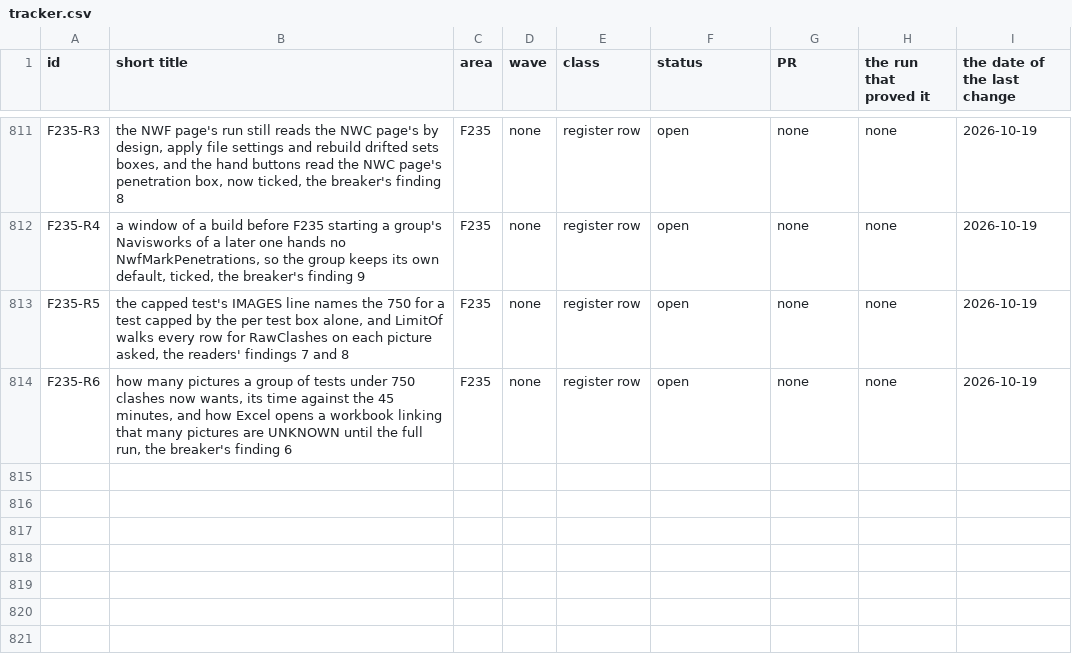
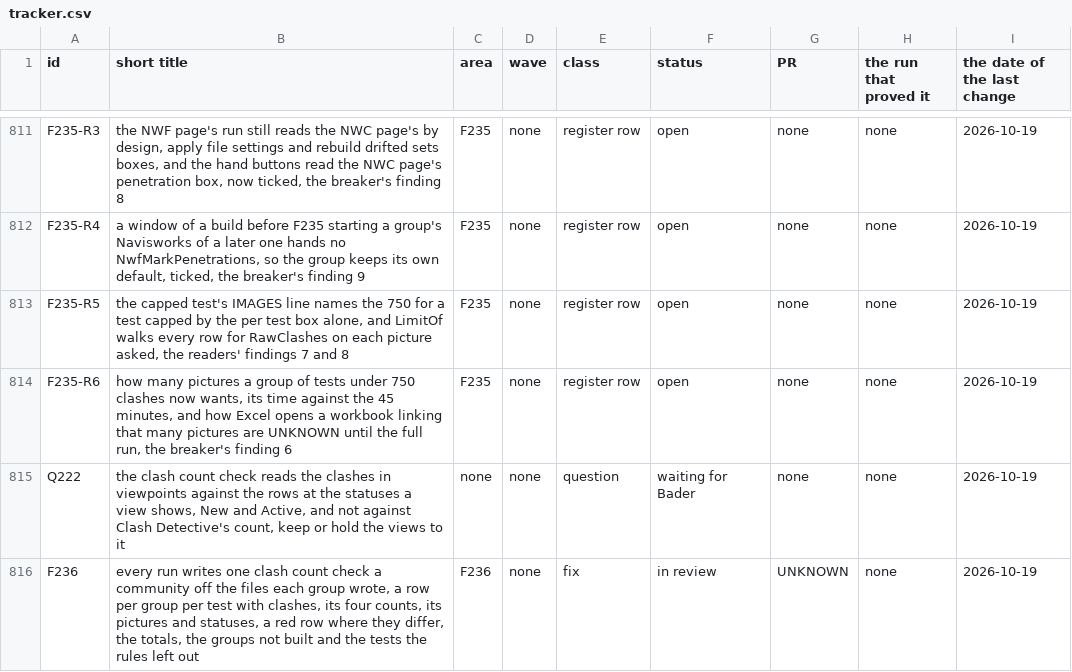
Before and after one commit to baderrahal/PAR_NWC-Federator-V2, a CSV file: steps/tracker.csv, drawn as a sheet; only a part is shown, gaps mark what is left out; the diff names each change by its address in the sheet, - before the commit and + after, or states it on an @@ line.

Commit message:
F236 the clash count check, one workbook a community off the files written
GroupRunFiles off the .tsv by RunEvents, the views line read back by ViewsTree, the workbook read with each row's status and picture, PageTests off the page, ClashCountCheck and ClashCountWorkbook, written by the window that started the run, Q222.

```diff
--- a/steps/tracker.csv
+++ b/steps/tracker.csv
+row 815: Q222 | the clash count check reads the clashes in viewpoints against the rows at the statuses a view shows, New and Active, and not against Clash Detective's count, keep or hold the views to it | none | none | question | waiting for Bader | none | none | 2026-10-19
+row 816: F236 | every run writes one clash count check a community off the files each group wrote, a row per group per test with clashes, its four counts, its pictures and statuses, a red row where they differ, the totals, the groups not built and the tests the rules left out | F236 | none | fix | in review | UNKNOWN | none | 2026-10-19
```
Also changed, not shown: 21 other files.
